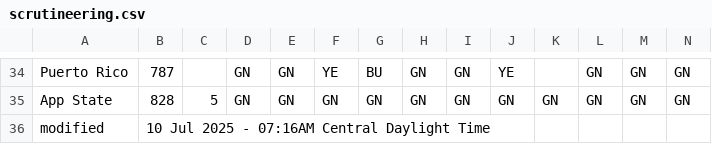
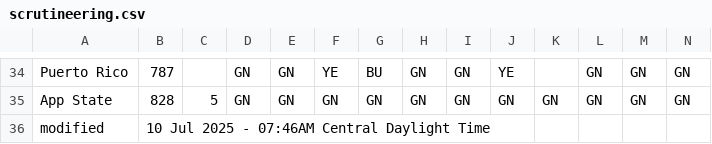
Before and after one commit to jtmullen/fsgp-2025-site, a CSV file: _data/scrutineering.csv, drawn as a sheet; only a part is shown, gaps mark what is left out.

```diff
--- a/_data/scrutineering.csv
+++ b/_data/scrutineering.csv
@@ -35,2 +35,2 @@ Puerto Rico,787,,GN,GN,YE,BU,GN,GN,YE,,GN,GN,GN
 App State,828,5,GN,GN,GN,GN,GN,GN,GN,GN,GN,GN,GN
-modified,10 Jul 2025 - 07:16AM Central Daylight Time,,,,,,,,,,,
+modified,10 Jul 2025 - 07:46AM Central Daylight Time,,,,,,,,,,,
```
